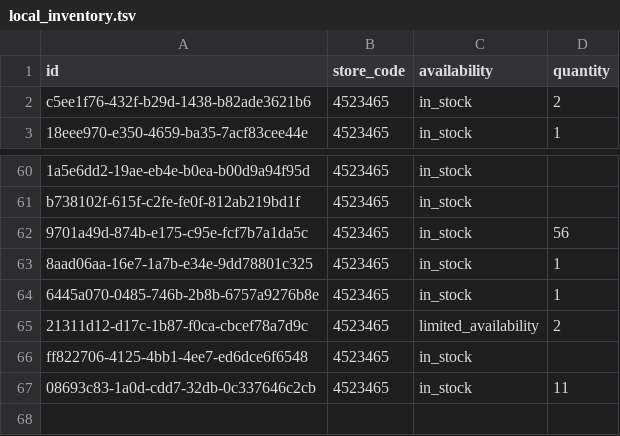
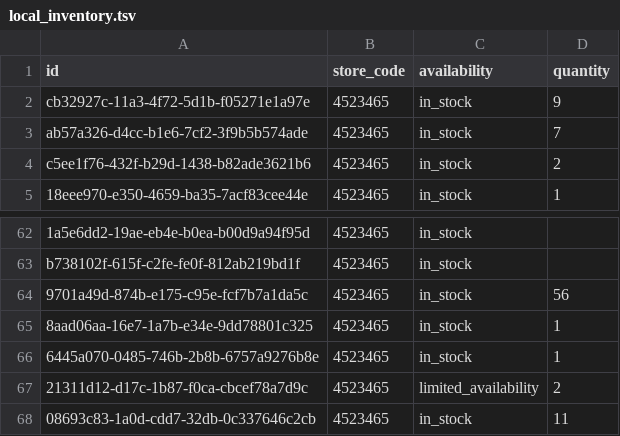
Before and after one commit to lautsu-afk/wix-local-inventory, a TSV file: docs/local_inventory.tsv, drawn as a sheet; only a part is shown, gaps mark what is left out.

```diff
--- a/docs/local_inventory.tsv
+++ b/docs/local_inventory.tsv
@@ -1,2 +1,4 @@
 id	store_code	availability	quantity
+cb32927c-11a3-4f72-5d1b-f05271e1a97e	4523465	in_stock	9
+ab57a326-d4cc-b1e6-7cf2-3f9b5b574ade	4523465	in_stock	7
 c5ee1f76-432f-b29d-1438-b82ade3621b6	4523465	in_stock	2
@@ -65,3 +67,2 @@ b738102f-615f-c2fe-fe0f-812ab219bd1f	4523465	in_stock
 21311d12-d17c-1b87-f0ca-cbcef78a7d9c	4523465	limited_availability	2
-ff822706-4125-4bb1-4ee7-ed6dce6f6548	4523465	in_stock	
 08693c83-1a0d-cdd7-32db-0c337646c2cb	4523465	in_stock	11
```
